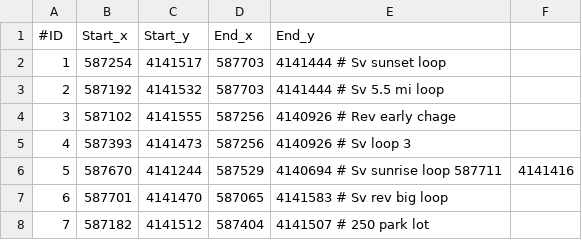
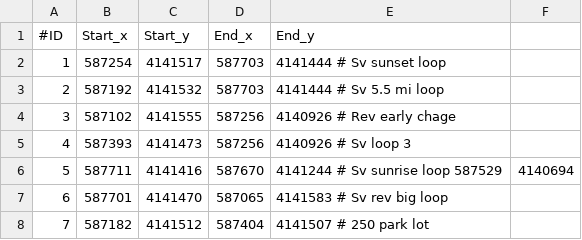
Before and after one commit to ApolloAuto/apollo, a CSV file: auto-test/data/routings.csv, drawn as a sheet.

```diff
--- a/auto-test/data/routings.csv
+++ b/auto-test/data/routings.csv
@@ -5,3 +5,3 @@
 4,587393,4141473,587256,4140926 # Sv loop 3
-5,587670,4141244,587529,4140694 # Sv sunrise loop 587711,4141416
+5,587711,4141416,587670,4141244 # Sv sunrise loop 587529,4140694
 6,587701,4141470,587065,4141583 # Sv rev big loop
```
Also changed, not shown: auto-test/data/collision_analysis.csv, 7 other files.
